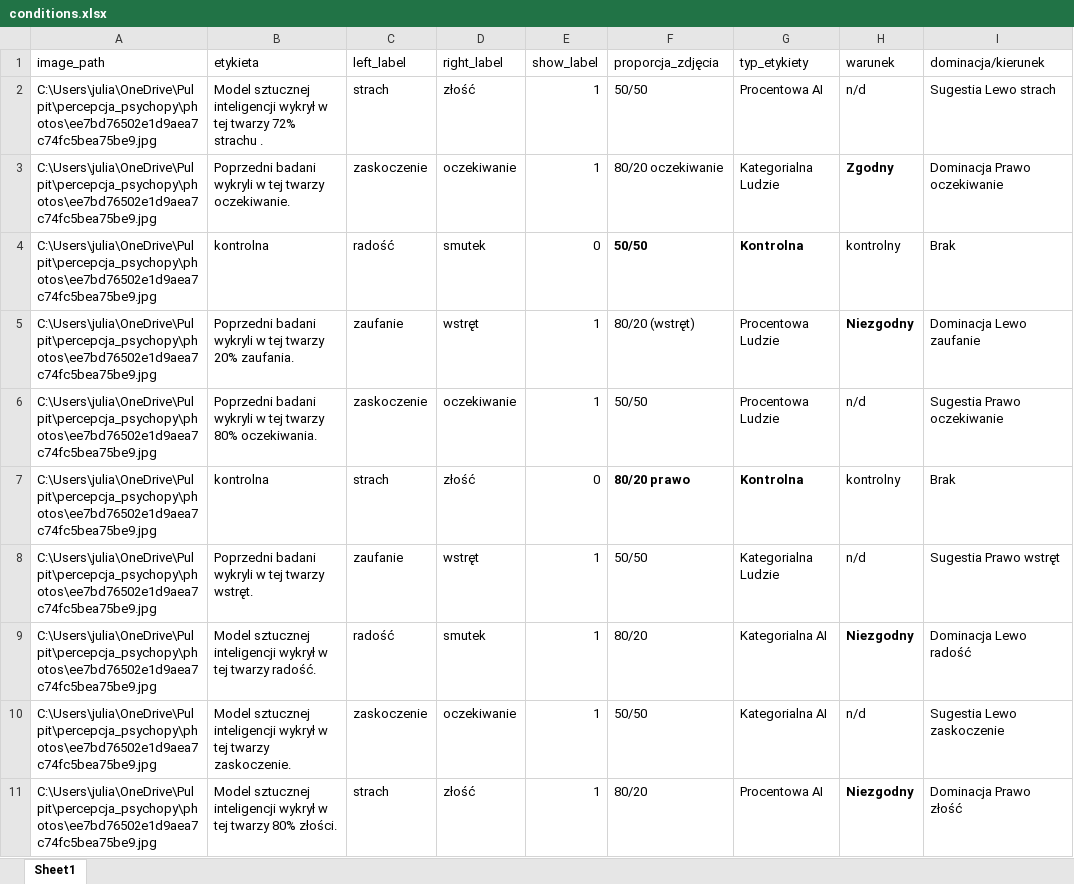
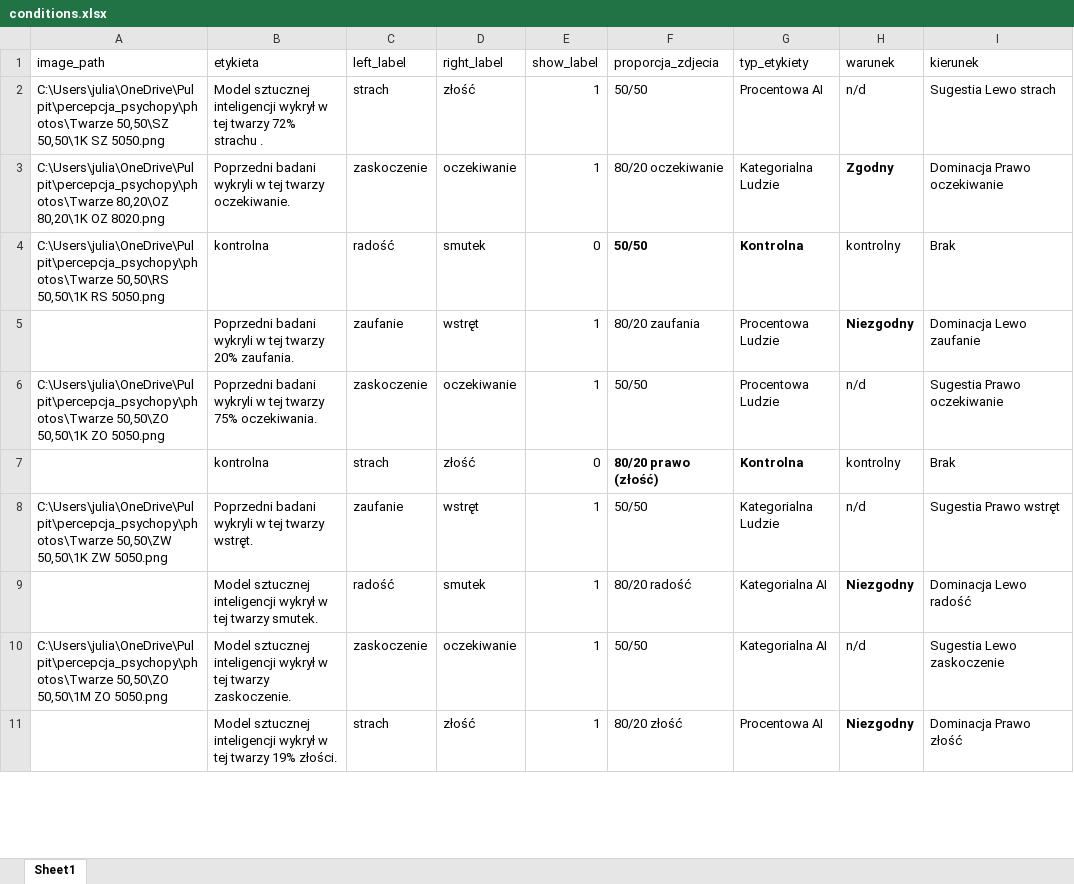
Before and after one commit to justjules06/percepcja_backup, an Excel workbook: conditions.xlsx, sheet Sheet1, drawn as a sheet; only a part is shown; values as stored, in another font and other column widths than the file's, no borders; the diff covers the shown part only; the diff names each change by its address in the sheet, - before the commit and + after, or states it on an @@ line.

Commit message:
prawdopodobnie finalna wersja excela

```diff
--- a/conditions.xlsx (sheet Sheet1)
+++ b/conditions.xlsx (sheet Sheet1)
-F1: proporcja_zdjęcia
+F1: proporcja_zdjecia
-I1: dominacja/kierunek
+I1: kierunek
-A2 (image_path): C:\Users\julia\OneDrive\Pulpit\percepcja_psychopy\photos\ee7bd76502e1d9aea7c74fc5bea75be9.jpg
+A2 (image_path): C:\Users\julia\OneDrive\Pulpit\percepcja_psychopy\photos\Twarze 50,50\SZ 50,50\1K SZ 5050.png
-A3 (image_path): C:\Users\julia\OneDrive\Pulpit\percepcja_psychopy\photos\ee7bd76502e1d9aea7c74fc5bea75be9.jpg
+A3 (image_path): C:\Users\julia\OneDrive\Pulpit\percepcja_psychopy\photos\Twarze 80,20\OZ 80,20\1K OZ 8020.png
-A4 (image_path): C:\Users\julia\OneDrive\Pulpit\percepcja_psychopy\photos\ee7bd76502e1d9aea7c74fc5bea75be9.jpg
+A4 (image_path): C:\Users\julia\OneDrive\Pulpit\percepcja_psychopy\photos\Twarze 50,50\RS 50,50\1K RS 5050.png
-A5 (image_path): C:\Users\julia\OneDrive\Pulpit\percepcja_psychopy\photos\ee7bd76502e1d9aea7c74fc5bea75be9.jpg
+A5 (image_path): (empty)
-F5 (proporcja_zdjecia): 80/20 (wstręt)
+F5 (proporcja_zdjecia): 80/20 zaufania
-A6 (image_path): C:\Users\julia\OneDrive\Pulpit\percepcja_psychopy\photos\ee7bd76502e1d9aea7c74fc5bea75be9.jpg
+A6 (image_path): C:\Users\julia\OneDrive\Pulpit\percepcja_psychopy\photos\Twarze 50,50\ZO 50,50\1K ZO 5050.png
-B6 (etykieta): …tej twarzy 80% oczekiwania.
+B6 (etykieta): …tej twarzy 75% oczekiwania.
-A7 (image_path): C:\Users\julia\OneDrive\Pulpit\percepcja_psychopy\photos\ee7bd76502e1d9aea7c74fc5bea75be9.jpg
+A7 (image_path): (empty)
-F7 (proporcja_zdjecia): 80/20 prawo
+F7 (proporcja_zdjecia): 80/20 prawo (złość)
-A8 (image_path): C:\Users\julia\OneDrive\Pulpit\percepcja_psychopy\photos\ee7bd76502e1d9aea7c74fc5bea75be9.jpg
+A8 (image_path): C:\Users\julia\OneDrive\Pulpit\percepcja_psychopy\photos\Twarze 50,50\ZW 50,50\1K ZW 5050.png
-A9 (image_path): C:\Users\julia\OneDrive\Pulpit\percepcja_psychopy\photos\ee7bd76502e1d9aea7c74fc5bea75be9.jpg
+A9 (image_path): (empty)
-B9 (etykieta): …tej twarzy radość.
+B9 (etykieta): …tej twarzy smutek.
-F9 (proporcja_zdjecia): 80/20
+F9 (proporcja_zdjecia): 80/20 radość
-A10 (image_path): C:\Users\julia\OneDrive\Pulpit\percepcja_psychopy\photos\ee7bd76502e1d9aea7c74fc5bea75be9.jpg
+A10 (image_path): C:\Users\julia\OneDrive\Pulpit\percepcja_psychopy\photos\Twarze 50,50\ZO 50,50\1M ZO 5050.png
-A11 (image_path): C:\Users\julia\OneDrive\Pulpit\percepcja_psychopy\photos\ee7bd76502e1d9aea7c74fc5bea75be9.jpg
+A11 (image_path): (empty)
-B11 (etykieta): …tej twarzy 80% złości.
+B11 (etykieta): …tej twarzy 19% złości.
-F11 (proporcja_zdjecia): 80/20
+F11 (proporcja_zdjecia): 80/20 złość
```
Also changed, not shown: 40 edited cells elsewhere in this sheet.
